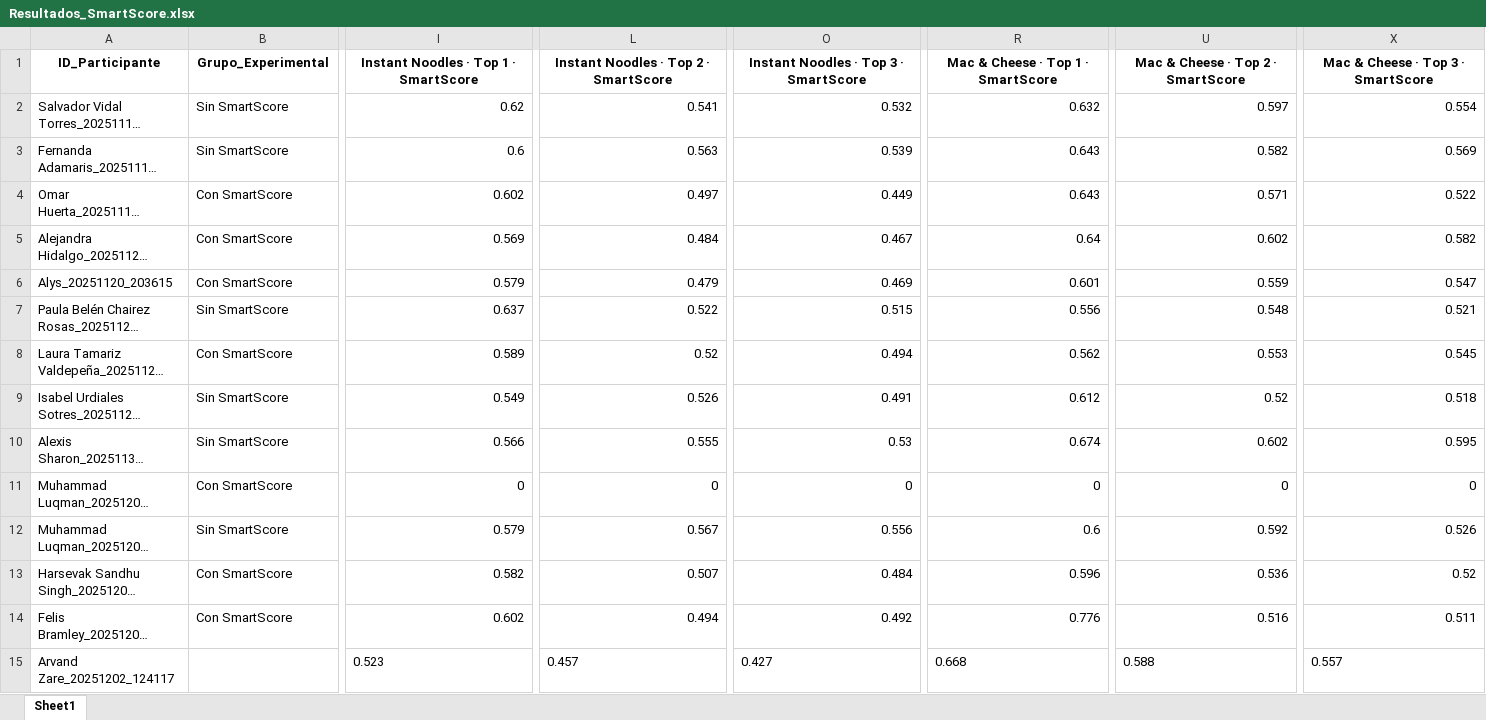
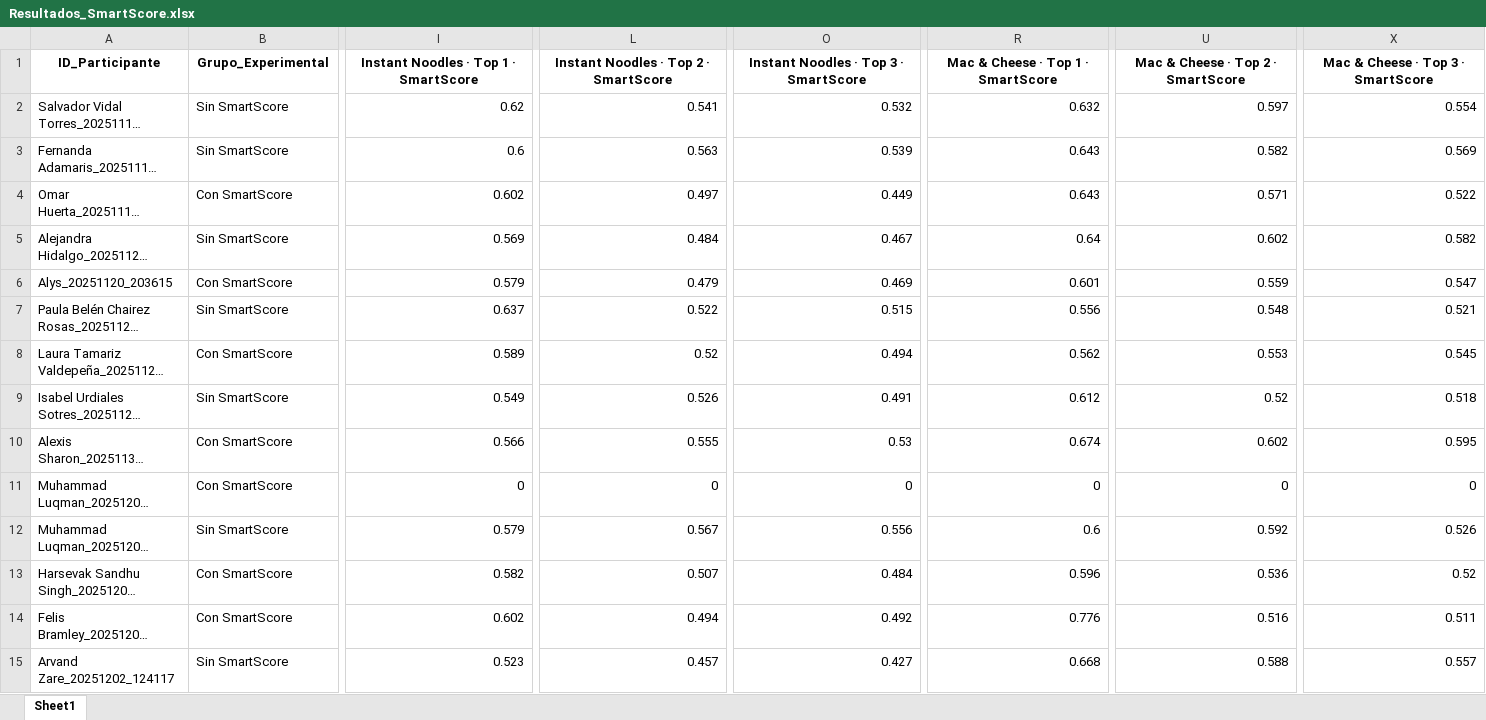
Before and after one commit to SChavavt/app_Estancia, an Excel workbook: Resultados_SmartScore.xlsx, sheet Sheet1, drawn as a sheet; only a part is shown, gaps mark what is left out; long unchanged cells end in …; values as stored, in another font and other column widths than the file's, no borders; the diff covers the shown part only; the diff names each change by its address in the sheet, - before the commit and + after, or states it on an @@ line.

Commit message:
Actualización automática de grupos experimentales

```diff
--- a/Resultados_SmartScore.xlsx (sheet Sheet1)
+++ b/Resultados_SmartScore.xlsx (sheet Sheet1)
-B5 (Grupo_Experimental): Con SmartScore
+B5 (Grupo_Experimental): Sin SmartScore
-B10 (Grupo_Experimental): Sin SmartScore
+B10 (Grupo_Experimental): Con SmartScore
-B15 (Grupo_Experimental): (empty)
+B15 (Grupo_Experimental): Sin SmartScore
-I15 alignment: left
+I15 alignment: right
-L15 alignment: left
+L15 alignment: right
-O15 alignment: left
+O15 alignment: right
-R15 alignment: left
+R15 alignment: right
-U15 alignment: left
+U15 alignment: right
-X15 alignment: left
+X15 alignment: right
```
Also changed, not shown: cell formats elsewhere in this sheet.
